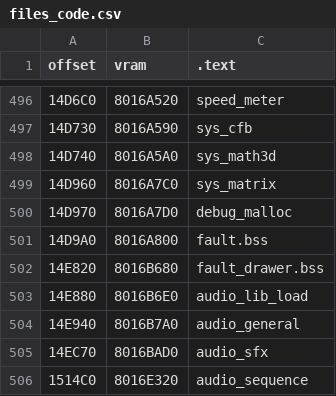
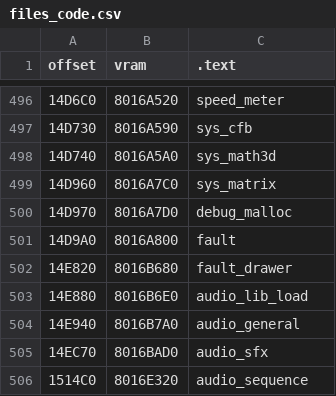
Before and after one commit to Decompollaborate/zelda64_compare, a CSV file: oot/cpmd/tables/files_code.csv, drawn as a sheet; only a part is shown, gaps mark what is left out; the diff names each change by its address in the sheet, - before the commit and + after, or states it on an @@ line.

Commit message:
Revert fault.bss and fault_drawer.bss names

```diff
--- a/oot/cpmd/tables/files_code.csv
+++ b/oot/cpmd/tables/files_code.csv
-C501 (.text): fault.bss
+C501 (.text): fault
-C502 (.text): fault_drawer.bss
+C502 (.text): fault_drawer
```
Also changed, not shown: oot/tables/code.bss.csv.
